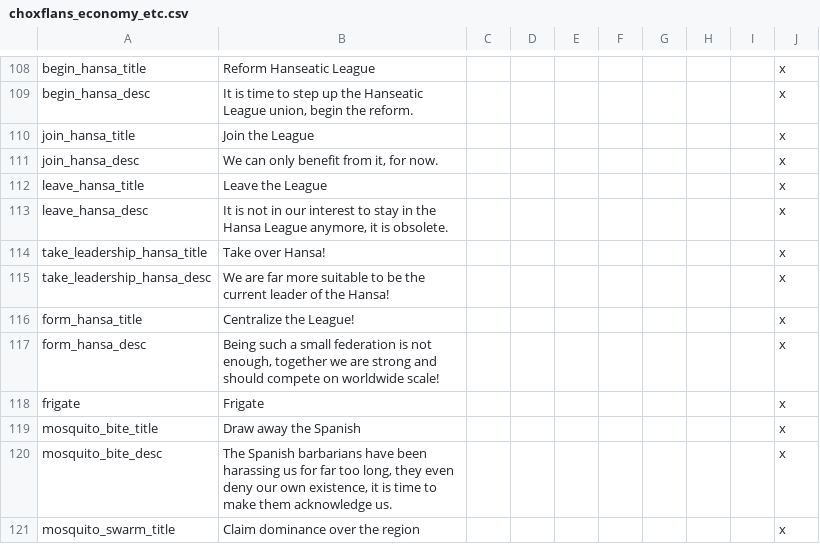
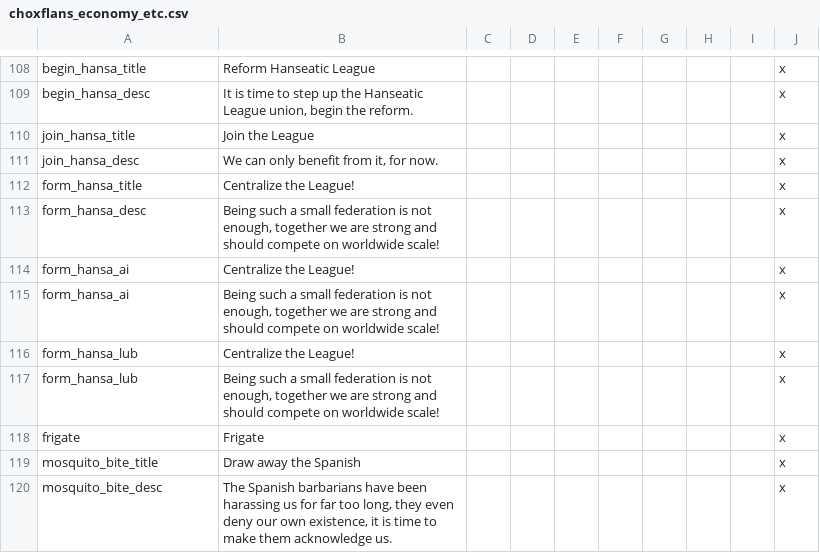
Before and after one commit to AoE-guys/AoE-SP-VERSION-DISCONTINUED-, a CSV file: AOE/localisation/choxflans_economy_etc.csv, drawn as a sheet; only a part is shown, gaps mark what is left out; the shorter side is filled out with more unchanged rows; removed rows and columns are numbered as before the commit, all else as after; the diff names each change by its address in the sheet, - before the commit and + after, or states it on an @@ line.

Commit message:
Hansa is back in and reworked

```diff
--- a/AOE/localisation/choxflans_economy_etc.csv
+++ b/AOE/localisation/choxflans_economy_etc.csv
-row 112: leave_hansa_title | Leave the League |  |  |  |  |  |  |  | x
-row 113: leave_hansa_desc | It is not in our interest to stay in the Hansa League anymore, it is obsolete. |  |  |  |  |  |  |  | x
-row 114: take_leadership_hansa_title | Take over Hansa! |  |  |  |  |  |  |  | x
-row 115: take_leadership_hansa_desc | We are far more suitable to be the current leader of the Hansa! |  |  |  |  |  |  |  | x
+row 114: form_hansa_ai | Centralize the League! |  |  |  |  |  |  |  | x
+row 115: form_hansa_ai | Being such a small federation is not enough, together we are strong and should compete on worldwide scale! |  |  |  |  |  |  |  | x
+row 116: form_hansa_lub | Centralize the League! |  |  |  |  |  |  |  | x
+row 117: form_hansa_lub | Being such a small federation is not enough, together we are strong and should compete on worldwide scale! |  |  |  |  |  |  |  | x
```
Also changed, not shown: 1 other file.
